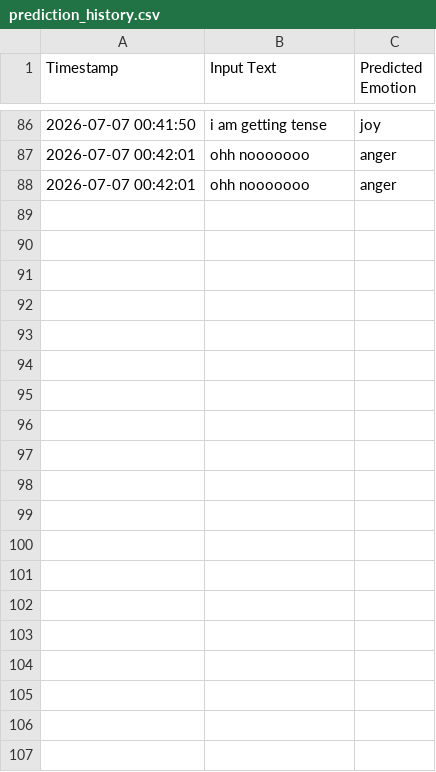
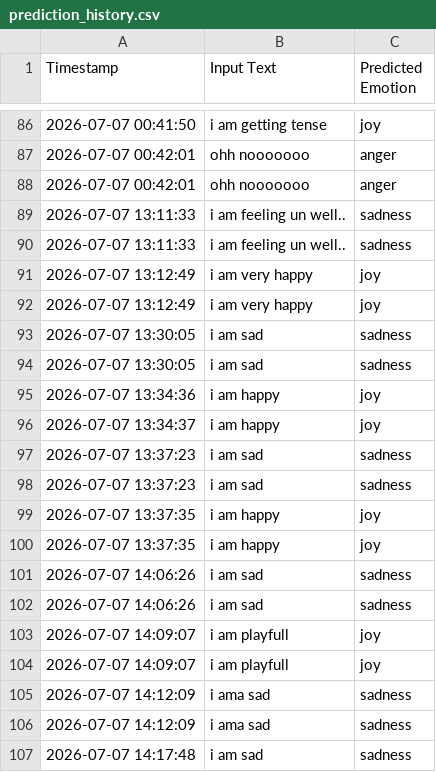
Before and after one commit to SaiHarshitha03/Emotion_Detection_Learning_Support_Engine, a CSV file: history/prediction_history.csv, drawn as a sheet; only a part is shown, gaps mark what is left out; the diff covers the shown part only; the diff names each change by its address in the sheet, - before the commit and + after, or states it on an @@ line.

```diff
--- a/history/prediction_history.csv
+++ b/history/prediction_history.csv
+row 89: 2026-07-07 13:11:33 | i am feeling un well.. | sadness
+row 90: 2026-07-07 13:11:33 | i am feeling un well.. | sadness
+row 91: 2026-07-07 13:12:49 | i am very happy | joy
+row 92: 2026-07-07 13:12:49 | i am very happy | joy
+row 93: 2026-07-07 13:30:05 | i am sad | sadness
+row 94: 2026-07-07 13:30:05 | i am sad | sadness
+row 95: 2026-07-07 13:34:36 | i am happy | joy
+row 96: 2026-07-07 13:34:37 | i am happy | joy
+row 97: 2026-07-07 13:37:23 | i am sad | sadness
+row 98: 2026-07-07 13:37:23 | i am sad | sadness
+row 99: 2026-07-07 13:37:35 | i am happy | joy
+row 100: 2026-07-07 13:37:35 | i am happy | joy
+row 101: 2026-07-07 14:06:26 | i am sad | sadness
+row 102: 2026-07-07 14:06:26 | i am sad | sadness
+row 103: 2026-07-07 14:09:07 | i am playfull | joy
+row 104: 2026-07-07 14:09:07 | i am playfull | joy
+row 105: 2026-07-07 14:12:09 | i ama sad | sadness
+row 106: 2026-07-07 14:12:09 | i ama sad | sadness
+row 107: 2026-07-07 14:17:48 | i am sad | sadness
```
Also changed, not shown: 23 added rows elsewhere in this file, 13 other files.
